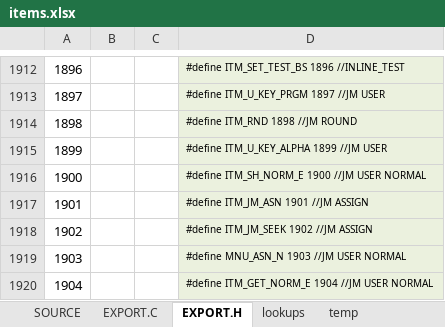
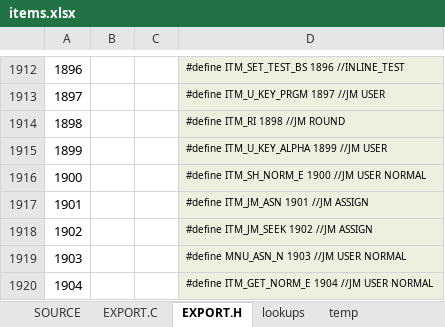
Before and after one commit to semi-simple/C43-mirror, an Excel workbook: src/items.xlsx, sheet EXPORT.H, drawn as a sheet; only a part is shown, gaps mark what is left out; values as stored, in another font and other column widths than the file's, no borders; the diff names each change by its address in the sheet, - before the commit and + after, or states it on an @@ line.

```diff
--- a/src/items.xlsx (sheet EXPORT.H)
+++ b/src/items.xlsx (sheet EXPORT.H)
-D1914: #define ITM_RND 1898 //JM ROUND
+D1914: #define ITM_RI 1898 //JM ROUND
```
Also changed, not shown: sheet SOURCE, sheet EXPORT.C, 10 other files.
